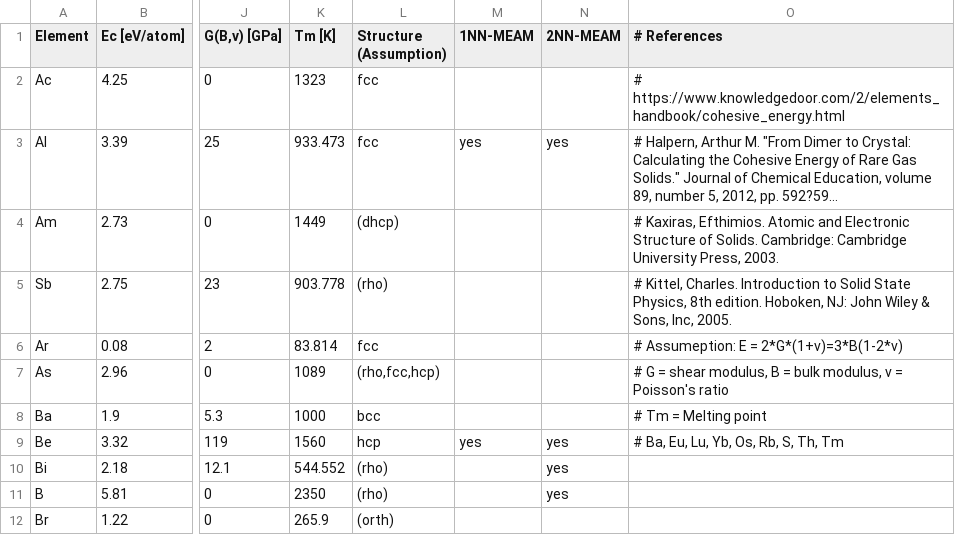
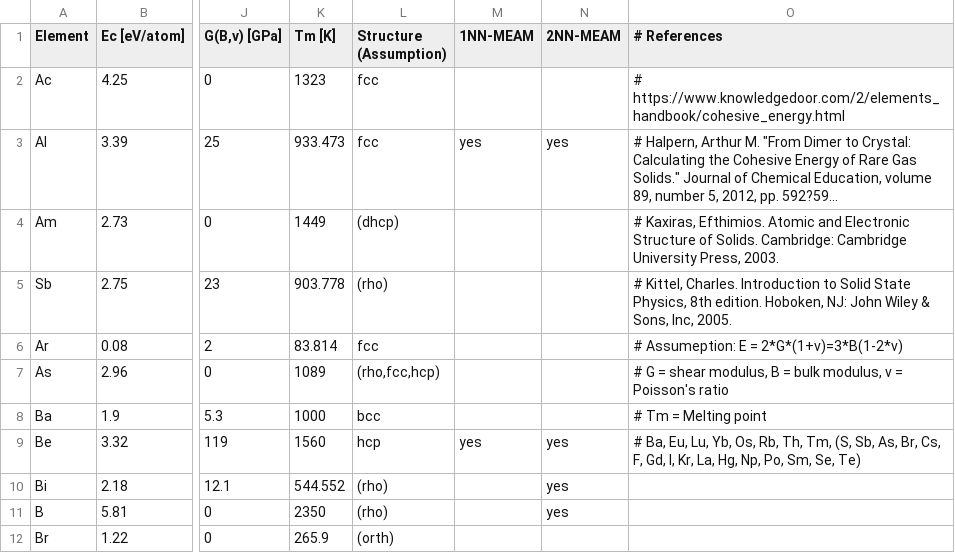
Before and after one commit to by-student-2017/lammps_education_metal_win, a CSV file: potentials/meam/make_training_data_code/reference_element_data.csv, drawn as a sheet; only a part is shown, gaps mark what is left out; long unchanged cells end in …; the diff names each change by its address in the sheet, - before the commit and + after, or states it on an @@ line.

Commit message:
Update reference_element_data.csv

```diff
--- a/potentials/meam/make_training_data_code/reference_element_data.csv
+++ b/potentials/meam/make_training_data_code/reference_element_data.csv
-O9 (# References): …Os, Rb, S, Th, Tm
+O9 (# References): …Os, Rb, Th, Tm, (S, Sb, As, Br, Cs, F, Gd, I, Kr, La, Hg, Np, Po, Sm, Se, Te)
```
